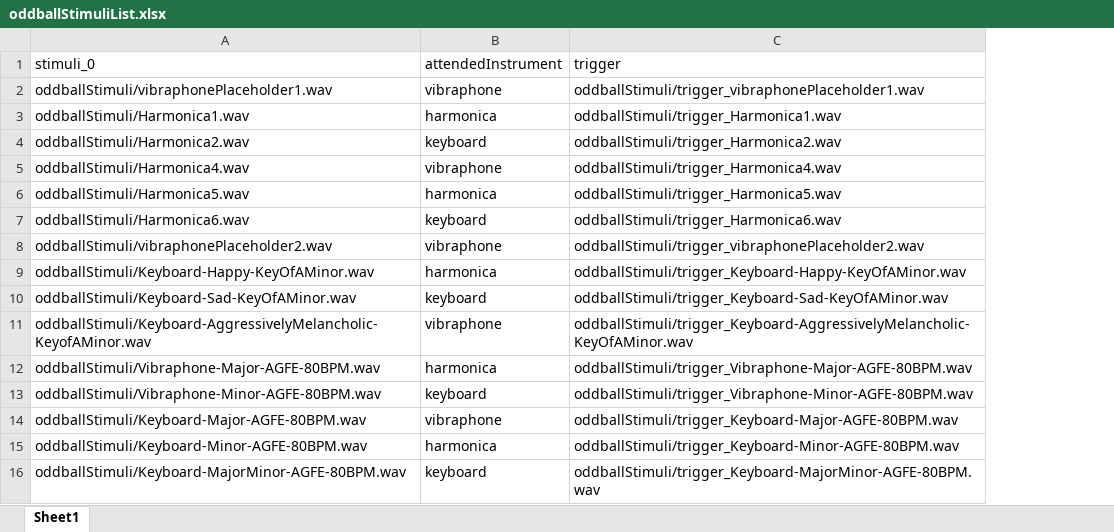
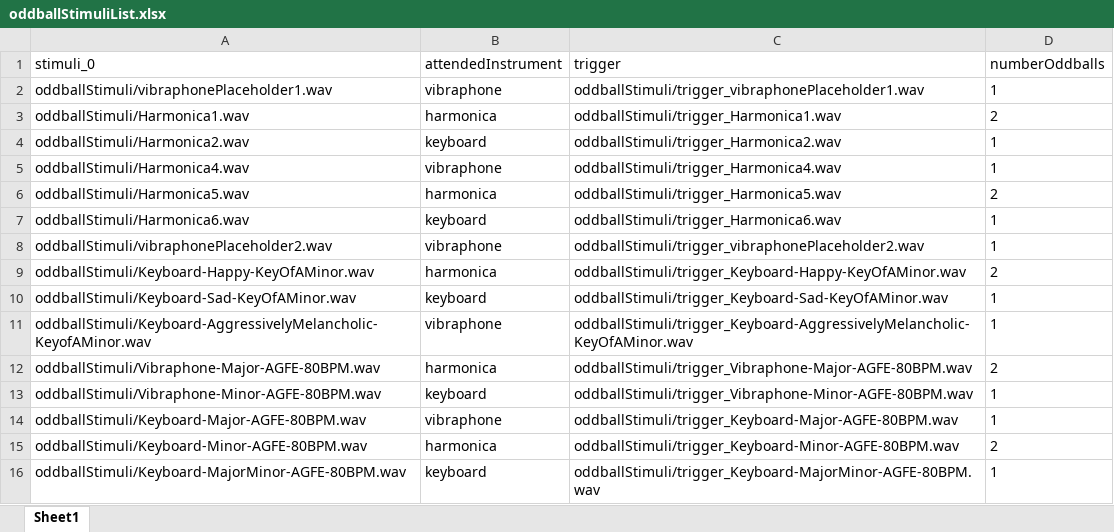
Before and after one commit to Chris-Winnard/PsychoPy-Auditory-Attention-and-Musical-Emotions, an Excel workbook: oddballStimuliList.xlsx, sheet Sheet1, drawn as a sheet; values as stored, in another font and other column widths than the file's, no borders; charts and pictures not drawn; the diff names each change by its address in the sheet, - before the commit and + after, or states it on an @@ line.

```diff
--- a/oddballStimuliList.xlsx (sheet Sheet1)
+++ b/oddballStimuliList.xlsx (sheet Sheet1)
+column D (numberOddballs), rows 2-16: 1 | 2 | 1 | 1 | 2 | 1 | 1 | 2 | 1 | 1 | 2 | 1 | 1 | 2 | 1
```
Also changed, not shown: 1 other file.
